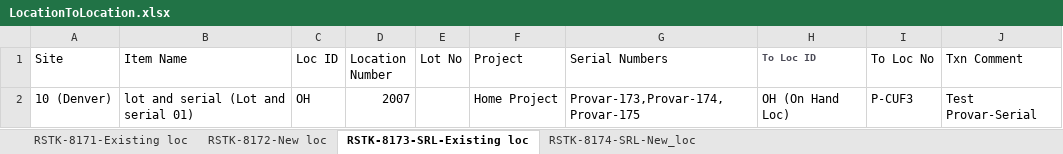
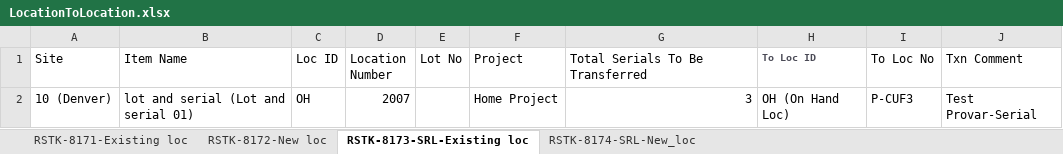
Before and after one commit to msuryawanshi20/rstk_PROVAR-COPADO, an Excel workbook: templates/LocationToLocation.xlsx, sheet RSTK-8173-SRL-Existing loc, drawn as a sheet; values as stored, in another font and other column widths than the file's, no borders; the diff names each change by its address in the sheet, - before the commit and + after, or states it on an @@ line.

```diff
--- a/templates/LocationToLocation.xlsx (sheet RSTK-8173-SRL-Existing loc)
+++ b/templates/LocationToLocation.xlsx (sheet RSTK-8173-SRL-Existing loc)
-G1: Serial Numbers
+G1: Total Serials To Be Transferred
-G2 (Total Serials To Be Transferred): Provar-173,Provar-174,Provar-175
+G2 (Total Serials To Be Transferred): 3
```
Also changed, not shown: sheet RSTK-8174-SRL-New_loc, templates/Division To division Transfer.xlsx, 9 other files.
